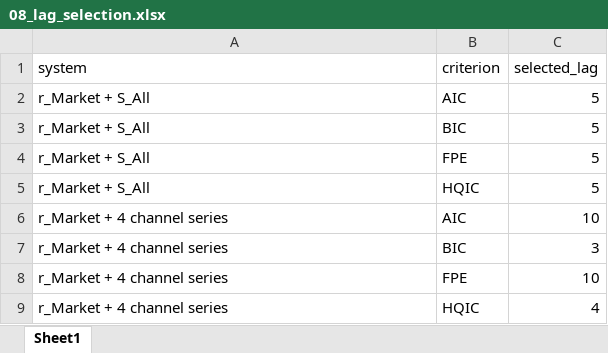
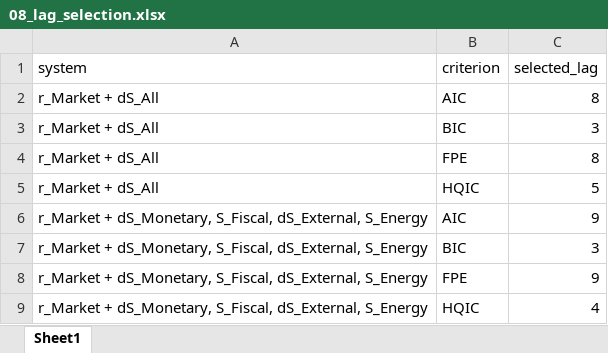
Before and after one commit to DrYasirSaeed/Stockmarket-Sentiment-Analysis, an Excel workbook: Results/tables/08_lag_selection.xlsx, sheet Sheet1, drawn as a sheet; values as stored, in another font and other column widths than the file's, no borders; removed rows and columns are numbered as before the commit, all else as after; the diff names each change by its address in the sheet, - before the commit and + after, or states it on an @@ line.

```diff
--- a/Results/tables/08_lag_selection.xlsx (sheet Sheet1)
+++ b/Results/tables/08_lag_selection.xlsx (sheet Sheet1)
-A2:A5 (system): r_Market + S_All
+A2:A5 (system): r_Market + dS_All
-C2 (selected_lag): 5
+C2 (selected_lag): 8
-C3 (selected_lag): 5
+C3 (selected_lag): 3
-C4 (selected_lag): 5
+C4 (selected_lag): 8
-row 6: r_Market + 4 channel series | AIC | 10
+row 6: r_Market + dS_Monetary, S_Fiscal, dS_External, S_Energy | AIC | 9
-A7 (system): r_Market + 4 channel series
+A7 (system): r_Market + dS_Monetary, S_Fiscal, dS_External, S_Energy
-row 8: r_Market + 4 channel series | FPE | 10
+row 8: r_Market + dS_Monetary, S_Fiscal, dS_External, S_Energy | FPE | 9
-A9 (system): r_Market + 4 channel series
+A9 (system): r_Market + dS_Monetary, S_Fiscal, dS_External, S_Energy
```
Also changed, not shown: Results/tables/05_descriptive_statistics.xlsx, Results/tables/05b_monthly_article_flow.xlsx, 28 other files.
